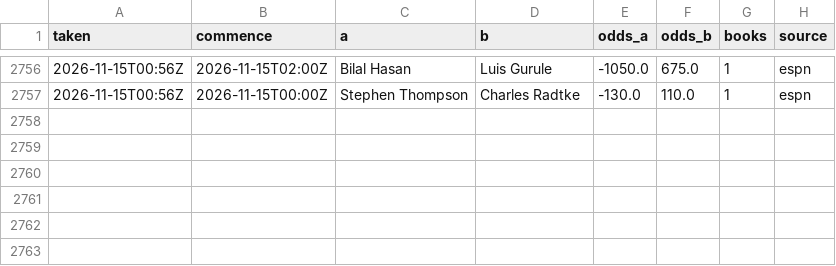
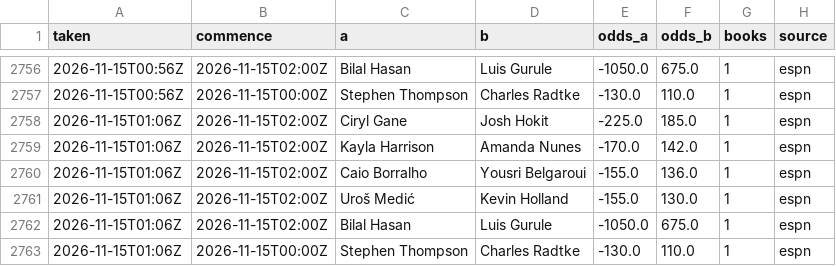
Before and after one commit to Jono-bit-trade/jonos-ufc-picks, a CSV file: data/line_history.csv, drawn as a sheet; only a part is shown, gaps mark what is left out.

```diff
--- a/data/line_history.csv
+++ b/data/line_history.csv
@@ -2757 +2757,7 @@ taken,commence,a,b,odds_a,odds_b,books,source
 2026-11-15T00:56Z,2026-11-15T00:00Z,Stephen Thompson,Charles Radtke,-130.0,110.0,1,espn
+2026-11-15T01:06Z,2026-11-15T02:00Z,Ciryl Gane,Josh Hokit,-225.0,185.0,1,espn
+2026-11-15T01:06Z,2026-11-15T02:00Z,Kayla Harrison,Amanda Nunes,-170.0,142.0,1,espn
+2026-11-15T01:06Z,2026-11-15T02:00Z,Caio Borralho,Yousri Belgaroui,-155.0,136.0,1,espn
+2026-11-15T01:06Z,2026-11-15T02:00Z,Uroš Medić,Kevin Holland,-155.0,130.0,1,espn
+2026-11-15T01:06Z,2026-11-15T02:00Z,Bilal Hasan,Luis Gurule,-1050.0,675.0,1,espn
+2026-11-15T01:06Z,2026-11-15T00:00Z,Stephen Thompson,Charles Radtke,-130.0,110.0,1,espn
```
Also changed, not shown: data/espn_card.csv, data/espn_results.csv, 6 other files.
